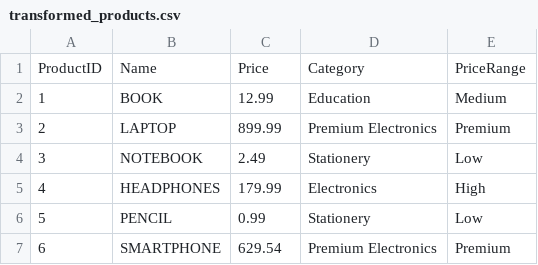
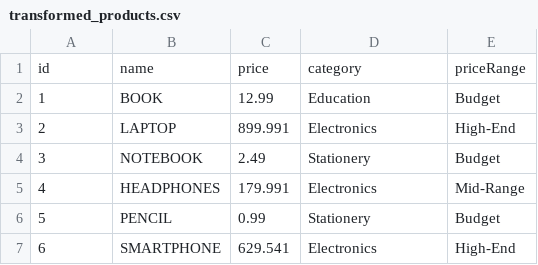
Before and after one commit to ItsLanle/LSP_REPO_C0derg1rl, a CSV file: LSP_Project/data/transformed_products.csv, drawn as a sheet.

```diff
--- a/LSP_Project/data/transformed_products.csv
+++ b/LSP_Project/data/transformed_products.csv
@@ -1,7 +1,7 @@
-ProductID,Name,Price,Category,PriceRange
-1,BOOK,12.99,Education,Medium
-2,LAPTOP,899.99,Premium Electronics,Premium
-3,NOTEBOOK,2.49,Stationery,Low
-4,HEADPHONES,179.99,Electronics,High
-5,PENCIL,0.99,Stationery,Low
-6,SMARTPHONE,629.54,Premium Electronics,Premium
+id,name,price,category,priceRange
+1,BOOK,12.99,Education,Budget
+2,LAPTOP,899.991,Electronics,High-End
+3,NOTEBOOK,2.49,Stationery,Budget
+4,HEADPHONES,179.991,Electronics,Mid-Range
+5,PENCIL,0.99,Stationery,Budget
+6,SMARTPHONE,629.541,Electronics,High-End
```
Also changed, not shown: 1 other file.
